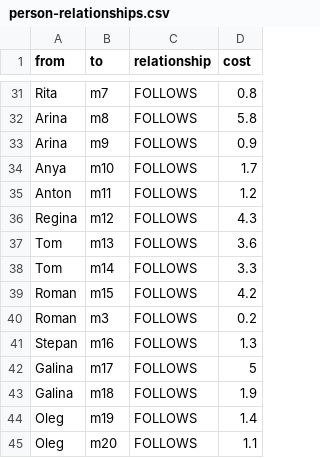
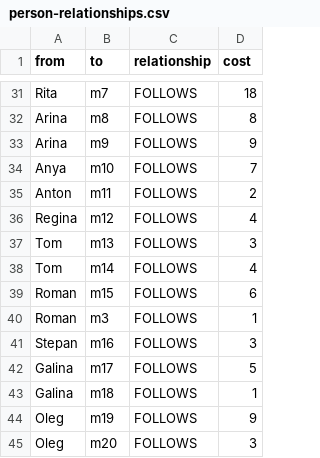
Before and after one commit to KseniaD2021/socialNetwork, a CSV file: person-relationships.csv, drawn as a sheet; only a part is shown, gaps mark what is left out; the diff covers the shown part only.

```diff
--- a/person-relationships.csv
+++ b/person-relationships.csv
@@ -31,15 +31,15 @@ from,to,relationship,cost
-"Rita","m7","FOLLOWS","0.8"
-"Arina","m8","FOLLOWS","5.8"
-"Arina","m9","FOLLOWS","0.9"
-"Anya","m10","FOLLOWS","1.7"
-"Anton","m11","FOLLOWS","1.2"
-"Regina","m12","FOLLOWS","4.3"
-"Tom","m13","FOLLOWS","3.6"
-"Tom","m14","FOLLOWS","3.3"
-"Roman","m15","FOLLOWS","4.2"
-"Roman","m3","FOLLOWS","0.2"
-"Stepan","m16","FOLLOWS","1.3"
+"Rita","m7","FOLLOWS","18"
+"Arina","m8","FOLLOWS","8"
+"Arina","m9","FOLLOWS","9"
+"Anya","m10","FOLLOWS","7"
+"Anton","m11","FOLLOWS","2"
+"Regina","m12","FOLLOWS","4"
+"Tom","m13","FOLLOWS","3"
+"Tom","m14","FOLLOWS","4"
+"Roman","m15","FOLLOWS","6"
+"Roman","m3","FOLLOWS","1"
+"Stepan","m16","FOLLOWS","3"
 "Galina","m17","FOLLOWS","5"
-"Galina","m18","FOLLOWS","1.9"
-"Oleg","m19","FOLLOWS","1.4"
-"Oleg","m20","FOLLOWS","1.1"
+"Galina","m18","FOLLOWS","1"
+"Oleg","m19","FOLLOWS","9"
+"Oleg","m20","FOLLOWS","3"
```
Also changed, not shown: 24 edited cells elsewhere in this file.
